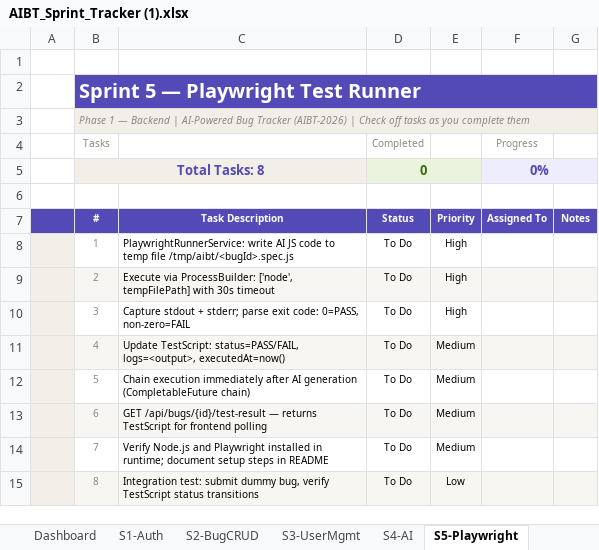
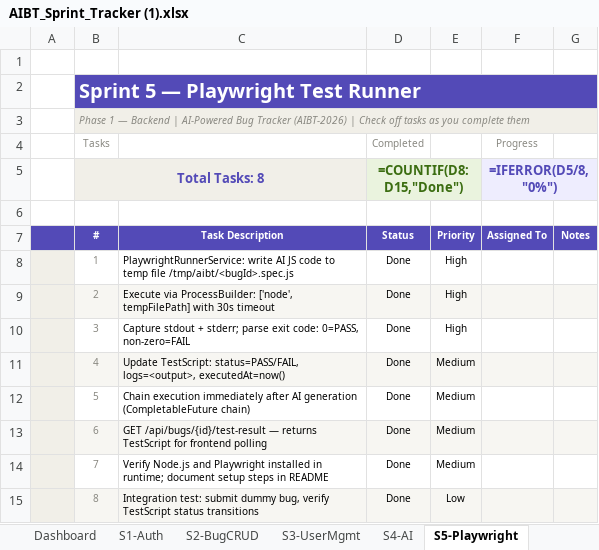
Before and after one commit to ankita-thakur-28/AI-Bug-Tracker, an Excel workbook: AIBT_Sprint_Tracker (1).xlsx, sheet S5-Playwright, drawn as a sheet; values as stored, in another font and other column widths than the file's, no borders; formulas without a stored value are shown as written; charts and pictures and conditional formats not drawn; the diff names each change by its address in the sheet, - before the commit and + after, or states it on an @@ line.

Commit message:
feat: complete AI-Bug Tracker branding, light mode theme, Playwright runner fixes, and deployment configs

```diff
--- a/AIBT_Sprint_Tracker (1).xlsx (sheet S5-Playwright)
+++ b/AIBT_Sprint_Tracker (1).xlsx (sheet S5-Playwright)
-D5 (Completed): 0
+D5 (Completed): =COUNTIF(D8:D15,"Done")
-F5 (Progress): 0%
+F5 (Progress): =IFERROR(D5/8,"0%")
-D8:D15 (Completed): To Do
+D8:D15 (Completed): Done
```
Also changed, not shown: sheet Dashboard, sheet S6-Email, sheet S4-AI, sheet S3-UserMgmt, sheet S7-Hardening, sheet S10-DevDash, 6 more sheets, charts or pictures, 30 other files.
